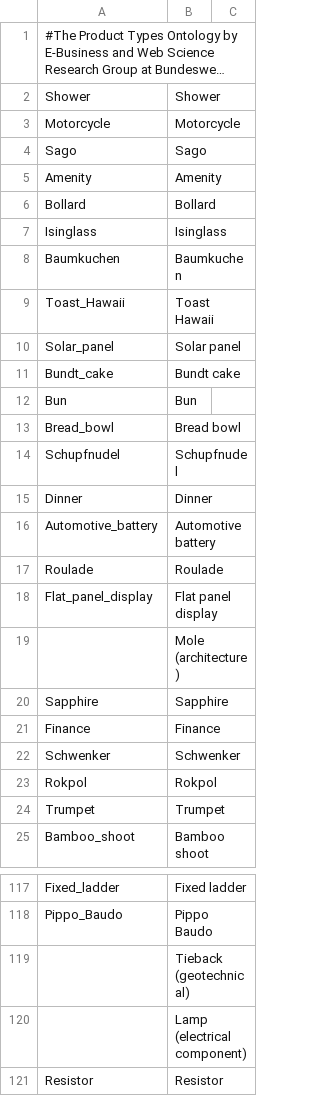
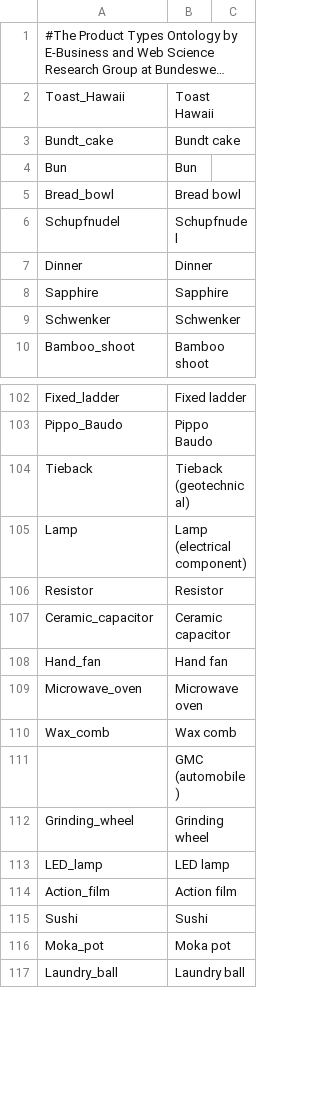
Before and after one commit to eureko/ThesisRepo, a CSV file: ontologies/6.csv, drawn as a sheet; only a part is shown, gaps mark what is left out; the shorter side is filled out with more unchanged rows; long unchanged cells end in …; removed rows and columns are numbered as before the commit, all else as after; the diff covers the shown part only; the diff names each change by its address in the sheet, - before the commit and + after, or states it on an @@ line.

```diff
--- a/ontologies/6.csv
+++ b/ontologies/6.csv
-row 2: Shower | Shower
-row 3: Motorcycle | Motorcycle
-row 4: Sago | Sago
-row 5: Amenity | Amenity
-row 6: Bollard | Bollard
-row 7: Isinglass | Isinglass
-row 8: Baumkuchen | Baumkuchen
-row 10: Solar_panel | Solar panel
-row 16: Automotive_battery | Automotive battery
-row 17: Roulade | Roulade
-row 18: Flat_panel_display | Flat panel display
-row 19:  | Mole (architecture)
-row 21: Finance | Finance
-row 23: Rokpol | Rokpol
-row 24: Trumpet | Trumpet
-A104: (empty)
+A104: Tieback
-A105: (empty)
+A105: Lamp
```
Also changed, not shown: 1 edited cell elsewhere in this file, ontologies/1.csv, ontologies/10.csv, 15 other files.
